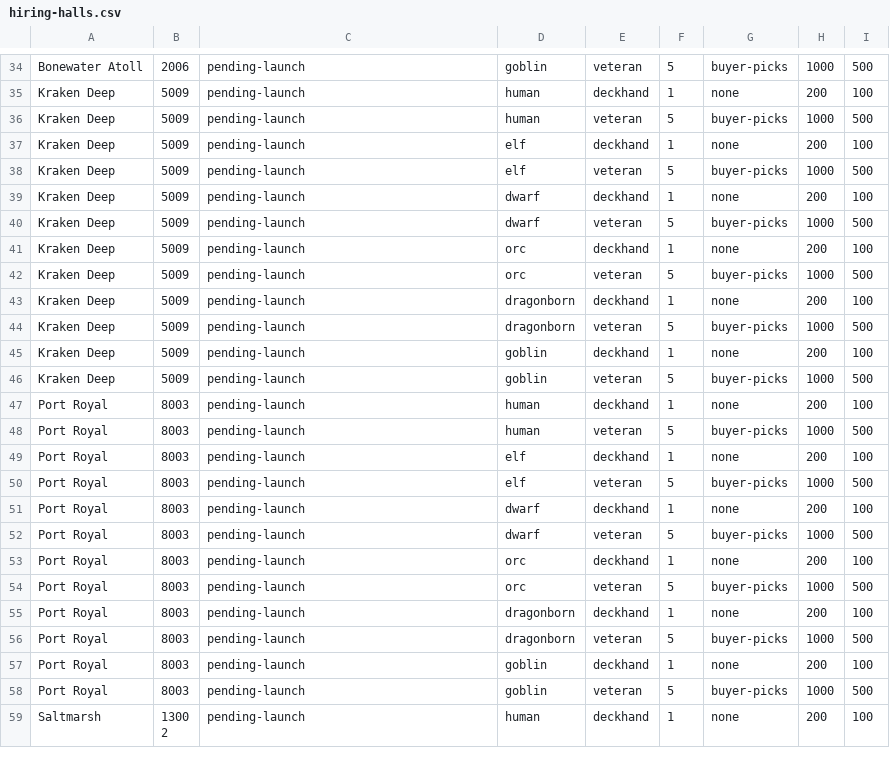
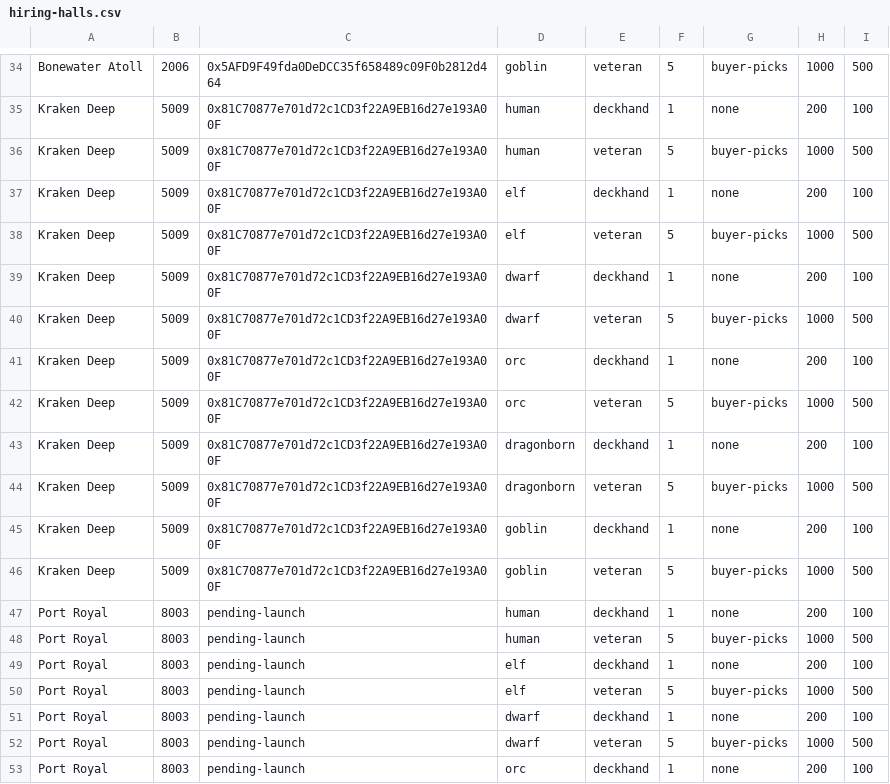
Before and after one commit to jimbo530/unruggable-launcher, a CSV file: game/seas/hiring-halls.csv, drawn as a sheet; only a part is shown, gaps mark what is left out; the shorter side is filled out with more unchanged rows; the diff covers the shown part only; the diff names each change by its address in the sheet, - before the commit and + after, or states it on an @@ line.

```diff
--- a/game/seas/hiring-halls.csv
+++ b/game/seas/hiring-halls.csv
-C34: pending-launch
+C34: 0x5AFD9F49fda0DeDCC35f658489c09F0b2812d464
-C35:C46: pending-launch
+C35:C46: 0x81C70877e701d72c1CD3f22A9EB16d27e193A00F
```
Also changed, not shown: 1 added row, 1 removed row and 23 edited cells elsewhere in this file, 2 other files.
